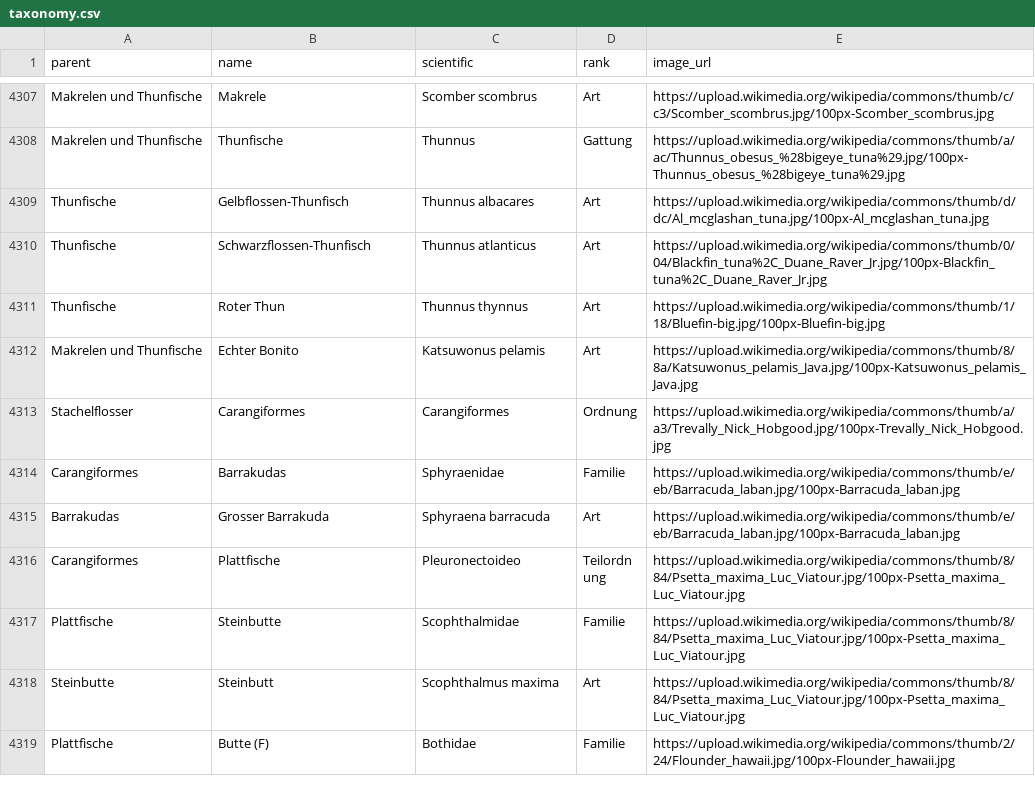
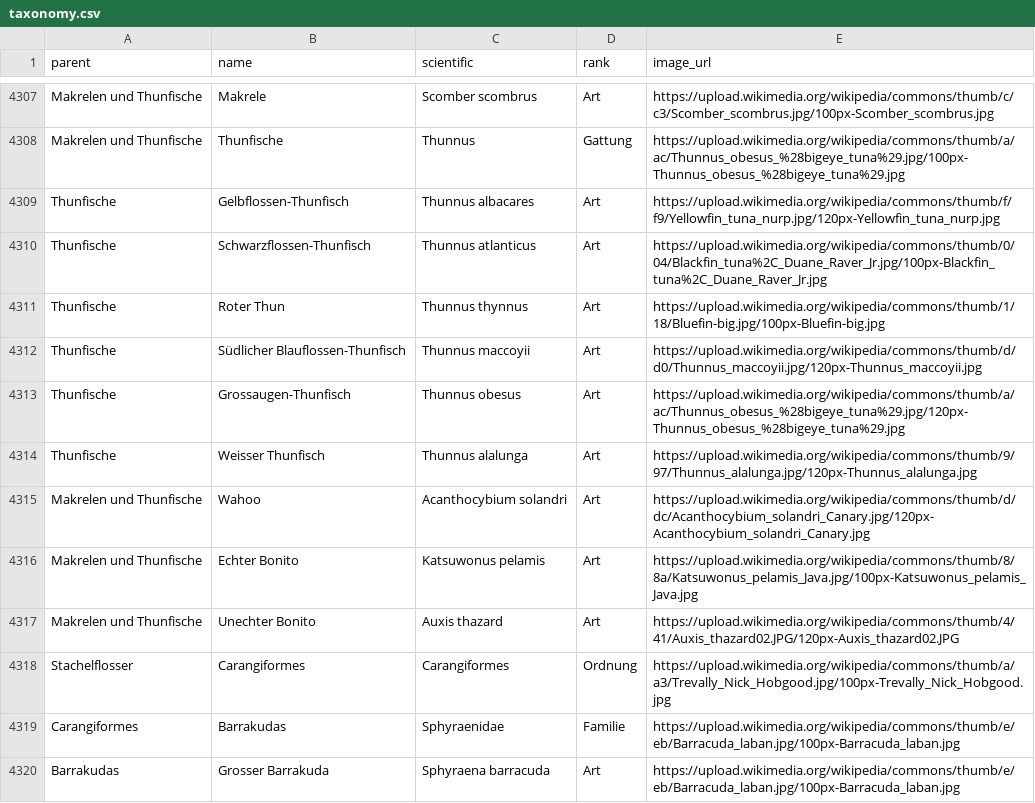
Before and after one commit to stibu81/taxonomyData, a CSV file: taxonomy.csv, drawn as a sheet; only a part is shown, gaps mark what is left out; the shorter side is filled out with more unchanged rows.

Commit message:
add some tuna species

```diff
--- a/taxonomy.csv
+++ b/taxonomy.csv
@@ -4308,6 +4308,11 @@ Makrelen und Thunfische,Makrele,Scomber scombrus,Art,https://upload.wikimedia.or
 Makrelen und Thunfische,Thunfische,Thunnus,Gattung,https://upload.wikimedia.org/wikipedia/commons/thumb/a/ac/Thunnus_obesus_%28bigeye_tuna%29.jpg/100px-Thunnus_obesus_%28bigeye_tuna%29.jpg
-Thunfische,Gelbflossen-Thunfisch,Thunnus albacares,Art,https://upload.wikimedia.org/wikipedia/commons/thumb/d/dc/Al_mcglashan_tuna.jpg/100px-Al_mcglashan_tuna.jpg
+Thunfische,Gelbflossen-Thunfisch,Thunnus albacares,Art,https://upload.wikimedia.org/wikipedia/commons/thumb/f/f9/Yellowfin_tuna_nurp.jpg/120px-Yellowfin_tuna_nurp.jpg
 Thunfische,Schwarzflossen-Thunfisch,Thunnus atlanticus,Art,https://upload.wikimedia.org/wikipedia/commons/thumb/0/04/Blackfin_tuna%2C_Duane_Raver_Jr.jpg/100px-Blackfin_tuna%2C_Duane_Raver_Jr.jpg
 Thunfische,Roter Thun,Thunnus thynnus,Art,https://upload.wikimedia.org/wikipedia/commons/thumb/1/18/Bluefin-big.jpg/100px-Bluefin-big.jpg
+Thunfische,Südlicher Blauflossen-Thunfisch,Thunnus maccoyii,Art,https://upload.wikimedia.org/wikipedia/commons/thumb/d/d0/Thunnus_maccoyii.jpg/120px-Thunnus_maccoyii.jpg
+Thunfische,Grossaugen-Thunfisch,Thunnus obesus,Art,https://upload.wikimedia.org/wikipedia/commons/thumb/a/ac/Thunnus_obesus_%28bigeye_tuna%29.jpg/120px-Thunnus_obesus_%28bigeye_tuna%29.jpg
+Thunfische,Weisser Thunfisch,Thunnus alalunga,Art,https://upload.wikimedia.org/wikipedia/commons/thumb/9/97/Thunnus_alalunga.jpg/120px-Thunnus_alalunga.jpg
+Makrelen und Thunfische,Wahoo,Acanthocybium solandri,Art,https://upload.wikimedia.org/wikipedia/commons/thumb/d/dc/Acanthocybium_solandri_Canary.jpg/120px-Acanthocybium_solandri_Canary.jpg
 Makrelen und Thunfische,Echter Bonito,Katsuwonus pelamis,Art,https://upload.wikimedia.org/wikipedia/commons/thumb/8/8a/Katsuwonus_pelamis_Java.jpg/100px-Katsuwonus_pelamis_Java.jpg
+Makrelen und Thunfische,Unechter Bonito,Auxis thazard,Art,https://upload.wikimedia.org/wikipedia/commons/thumb/4/41/Auxis_thazard02.JPG/120px-Auxis_thazard02.JPG
 Stachelflosser,Carangiformes,Carangiformes,Ordnung,https://upload.wikimedia.org/wikipedia/commons/thumb/a/a3/Trevally_Nick_Hobgood.jpg/100px-Trevally_Nick_Hobgood.jpg
```
